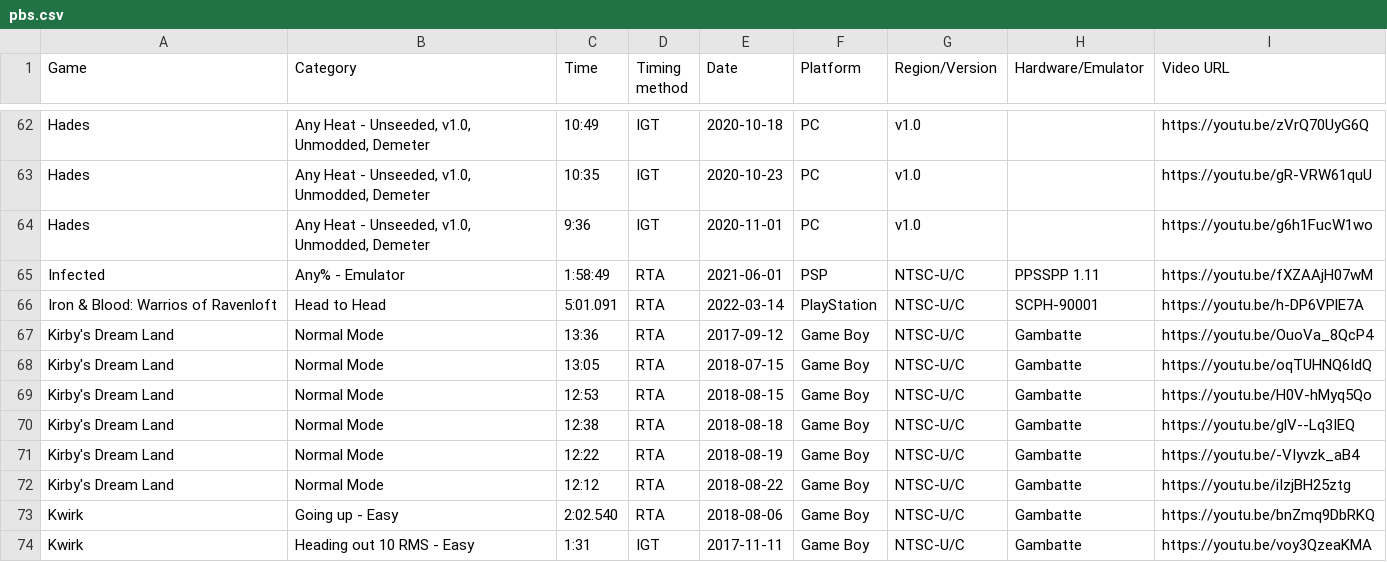
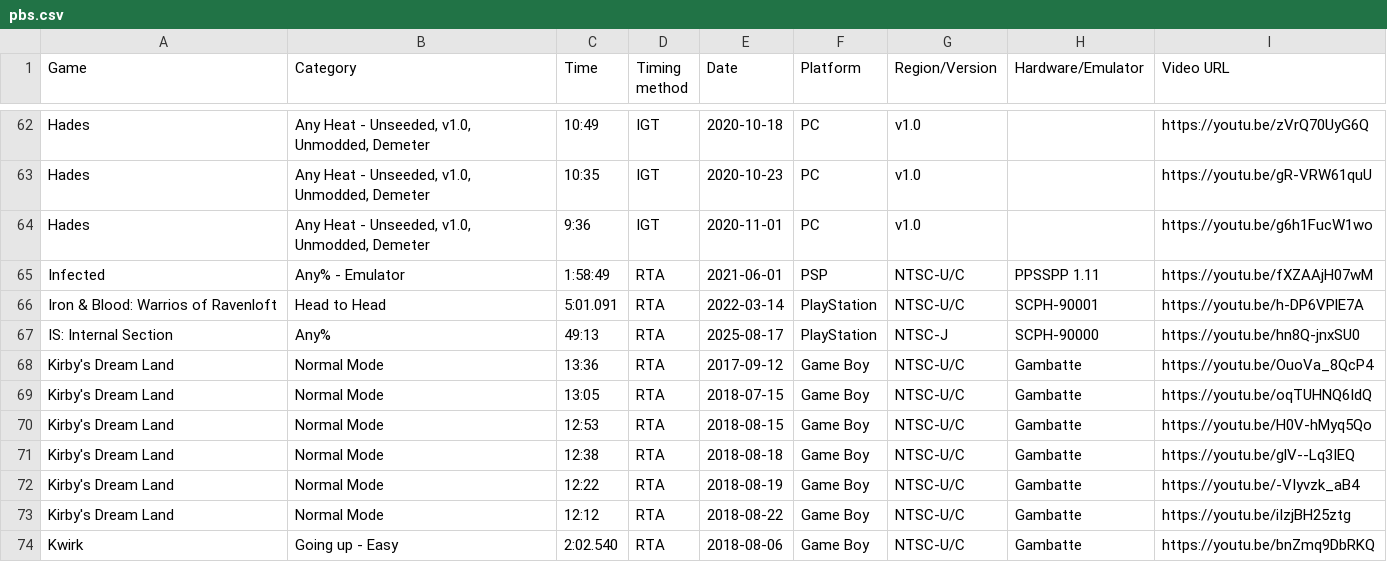
Before and after one commit to AmenAnthem/speedrun-pbs, a CSV file: pbs.csv, drawn as a sheet; only a part is shown, gaps mark what is left out; the shorter side is filled out with more unchanged rows.

Commit message:
feat: updated PBs

```diff
--- a/pbs.csv
+++ b/pbs.csv
@@ -66,2 +66,3 @@
 "Iron & Blood: Warrios of Ravenloft","Head to Head","5:01.091","RTA","2022-03-14","PlayStation","NTSC-U/C","SCPH-90001","https://youtu.be/h-DP6VPlE7A"
+"IS: Internal Section","Any%","49:13","RTA","2025-08-17",PlayStation,"NTSC-J","SCPH-90000","https://youtu.be/hn8Q-jnxSU0"
 "Kirby's Dream Land","Normal Mode","13:36","RTA","2017-09-12","Game Boy","NTSC-U/C","Gambatte","https://youtu.be/OuoVa_8QcP4"
```
